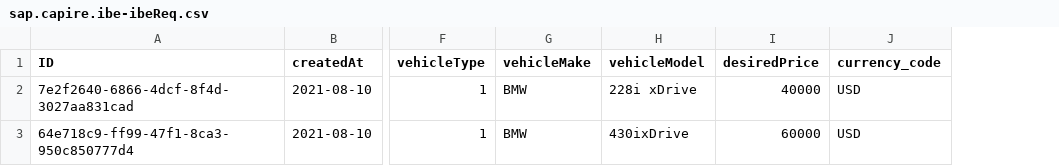
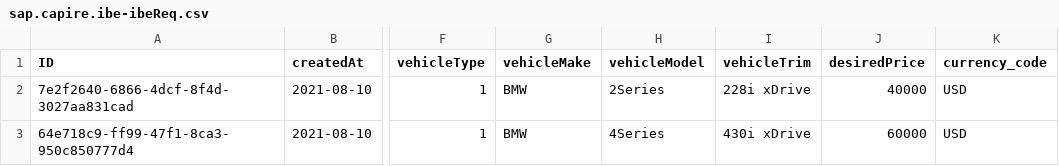
Before and after one commit to nishgop/ibe, a CSV file: db/data/sap.capire.ibe-ibeReq.csv, drawn as a sheet; only a part is shown, gaps mark what is left out; the diff names each change by its address in the sheet, - before the commit and + after, or states it on an @@ line.

Commit message:
update trim

```diff
--- a/db/data/sap.capire.ibe-ibeReq.csv
+++ b/db/data/sap.capire.ibe-ibeReq.csv
+column I (vehicleTrim), rows 2-3: 228i xDrive | 430i xDrive
-H2 (vehicleModel): 228i xDrive
+H2 (vehicleModel): 2Series
-H3 (vehicleModel): 430ixDrive
+H3 (vehicleModel): 4Series
```
Also changed, not shown: 7 other files.
